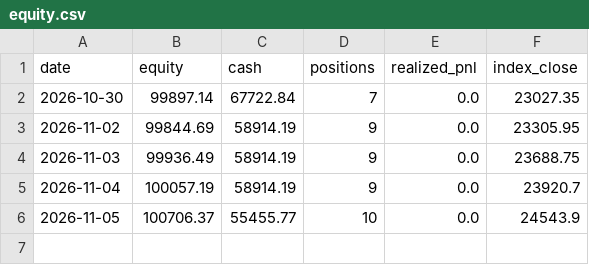
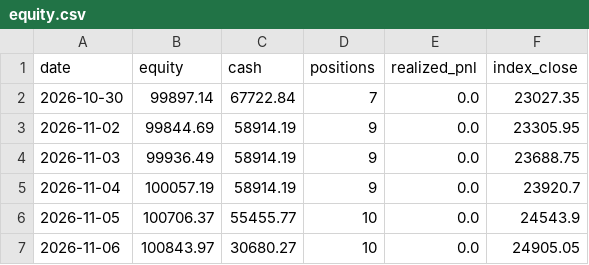
Before and after one commit to DharmikGohil/LLMTrading, a CSV file: paper/india/arms/factor/equity.csv, drawn as a sheet; the diff names each change by its address in the sheet, - before the commit and + after, or states it on an @@ line.

```diff
--- a/paper/india/arms/factor/equity.csv
+++ b/paper/india/arms/factor/equity.csv
+row 7: 2026-11-06 | 100843.97 | 30680.27 | 10 | 0.0 | 24905.05
```
Also changed, not shown: paper/india/arms/factor/equity_intraday.csv, paper/india/equity.csv, 19 other files.
